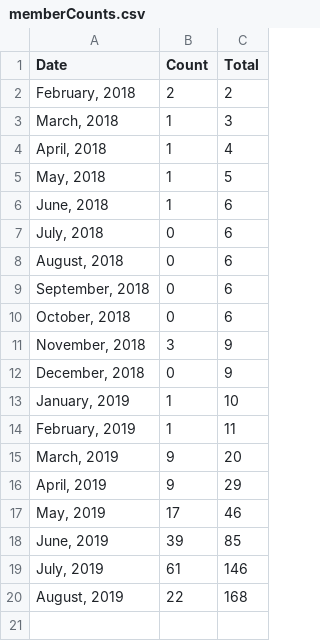
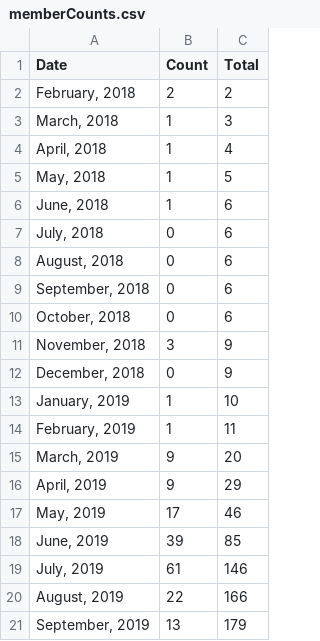
Before and after one commit to USRSE/usrse.github.io, a CSV file: _data/memberCounts.csv, drawn as a sheet.

Commit message:
updating for september counts
Signed-off-by: Vanessa Sochat <vsochat@stanford.edu>

```diff
--- a/_data/memberCounts.csv
+++ b/_data/memberCounts.csv
@@ -19,2 +19,3 @@ Date,Count,Total
 "July, 2019",61,146
-"August, 2019",22,168
+"August, 2019",22,166
+"September, 2019",13,179
```
